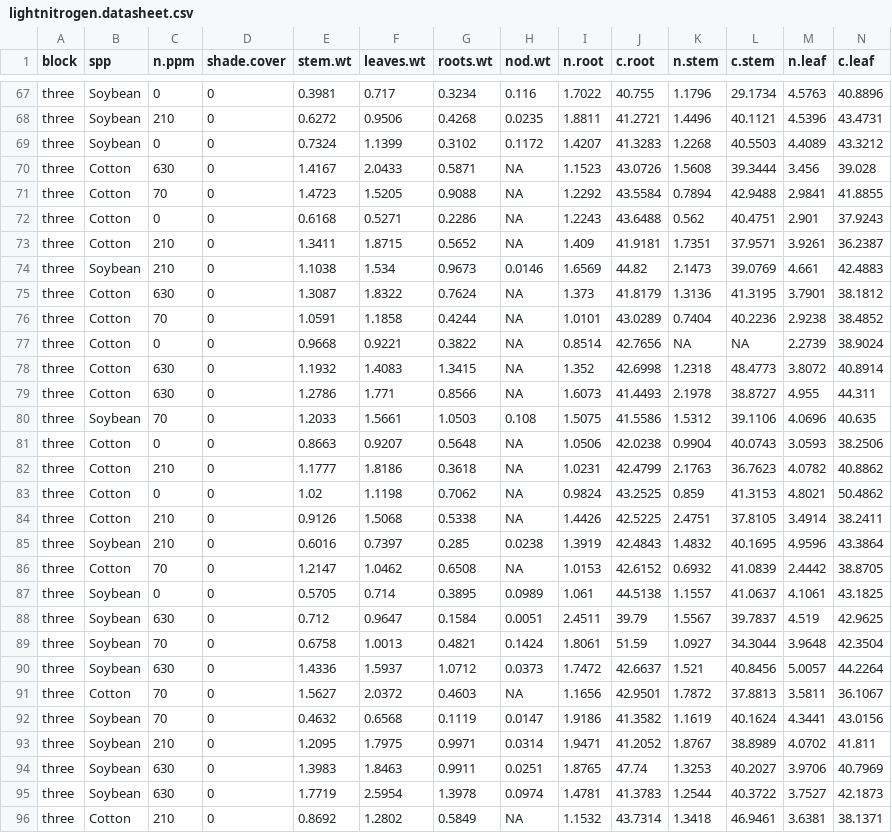
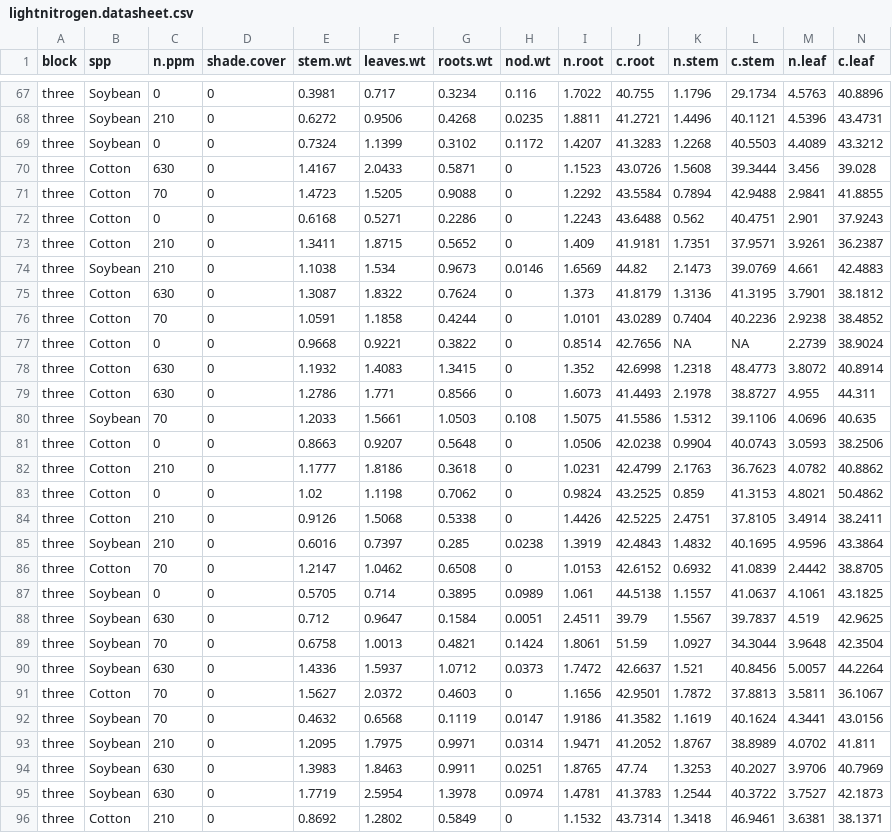
Before and after one commit to eaperkowski/LxN_Greenhouse, a CSV file: data_sheets/lightnitrogen.datasheet.csv, drawn as a sheet; only a part is shown, gaps mark what is left out; the diff covers the shown part only.

Commit message:
Update datasheet

```diff
--- a/data_sheets/lightnitrogen.datasheet.csv
+++ b/data_sheets/lightnitrogen.datasheet.csv
@@ -69,19 +69,19 @@ three,Soybean,210,0,0.6272,0.9506,0.4268,0.0235,1.8811,41.2721,1.4496,40.1121,4.
 three,Soybean,0,0,0.7324,1.1399,0.3102,0.1172,1.4207,41.3283,1.2268,40.5503,4.4089,43.3212
-three,Cotton,630,0,1.4167,2.0433,0.5871,NA,1.1523,43.0726,1.5608,39.3444,3.456,39.028
-three,Cotton,70,0,1.4723,1.5205,0.9088,NA,1.2292,43.5584,0.7894,42.9488,2.9841,41.8855
-three,Cotton,0,0,0.6168,0.5271,0.2286,NA,1.2243,43.6488,0.562,40.4751,2.901,37.9243
-three,Cotton,210,0,1.3411,1.8715,0.5652,NA,1.409,41.9181,1.7351,37.9571,3.9261,36.2387
+three,Cotton,630,0,1.4167,2.0433,0.5871,0,1.1523,43.0726,1.5608,39.3444,3.456,39.028
+three,Cotton,70,0,1.4723,1.5205,0.9088,0,1.2292,43.5584,0.7894,42.9488,2.9841,41.8855
+three,Cotton,0,0,0.6168,0.5271,0.2286,0,1.2243,43.6488,0.562,40.4751,2.901,37.9243
+three,Cotton,210,0,1.3411,1.8715,0.5652,0,1.409,41.9181,1.7351,37.9571,3.9261,36.2387
 three,Soybean,210,0,1.1038,1.534,0.9673,0.0146,1.6569,44.82,2.1473,39.0769,4.661,42.4883
-three,Cotton,630,0,1.3087,1.8322,0.7624,NA,1.373,41.8179,1.3136,41.3195,3.7901,38.1812
-three,Cotton,70,0,1.0591,1.1858,0.4244,NA,1.0101,43.0289,0.7404,40.2236,2.9238,38.4852
-three,Cotton,0,0,0.9668,0.9221,0.3822,NA,0.8514,42.7656,NA,NA,2.2739,38.9024
-three,Cotton,630,0,1.1932,1.4083,1.3415,NA,1.352,42.6998,1.2318,48.4773,3.8072,40.8914
-three,Cotton,630,0,1.2786,1.771,0.8566,NA,1.6073,41.4493,2.1978,38.8727,4.955,44.311
+three,Cotton,630,0,1.3087,1.8322,0.7624,0,1.373,41.8179,1.3136,41.3195,3.7901,38.1812
+three,Cotton,70,0,1.0591,1.1858,0.4244,0,1.0101,43.0289,0.7404,40.2236,2.9238,38.4852
+three,Cotton,0,0,0.9668,0.9221,0.3822,0,0.8514,42.7656,NA,NA,2.2739,38.9024
+three,Cotton,630,0,1.1932,1.4083,1.3415,0,1.352,42.6998,1.2318,48.4773,3.8072,40.8914
+three,Cotton,630,0,1.2786,1.771,0.8566,0,1.6073,41.4493,2.1978,38.8727,4.955,44.311
 three,Soybean,70,0,1.2033,1.5661,1.0503,0.108,1.5075,41.5586,1.5312,39.1106,4.0696,40.635
-three,Cotton,0,0,0.8663,0.9207,0.5648,NA,1.0506,42.0238,0.9904,40.0743,3.0593,38.2506
-three,Cotton,210,0,1.1777,1.8186,0.3618,NA,1.0231,42.4799,2.1763,36.7623,4.0782,40.8862
-three,Cotton,0,0,1.02,1.1198,0.7062,NA,0.9824,43.2525,0.859,41.3153,4.8021,50.4862
-three,Cotton,210,0,0.9126,1.5068,0.5338,NA,1.4426,42.5225,2.4751,37.8105,3.4914,38.2411
+three,Cotton,0,0,0.8663,0.9207,0.5648,0,1.0506,42.0238,0.9904,40.0743,3.0593,38.2506
+three,Cotton,210,0,1.1777,1.8186,0.3618,0,1.0231,42.4799,2.1763,36.7623,4.0782,40.8862
+three,Cotton,0,0,1.02,1.1198,0.7062,0,0.9824,43.2525,0.859,41.3153,4.8021,50.4862
+three,Cotton,210,0,0.9126,1.5068,0.5338,0,1.4426,42.5225,2.4751,37.8105,3.4914,38.2411
 three,Soybean,210,0,0.6016,0.7397,0.285,0.0238,1.3919,42.4843,1.4832,40.1695,4.9596,43.3864
-three,Cotton,70,0,1.2147,1.0462,0.6508,NA,1.0153,42.6152,0.6932,41.0839,2.4442,38.8705
+three,Cotton,70,0,1.2147,1.0462,0.6508,0,1.0153,42.6152,0.6932,41.0839,2.4442,38.8705
 three,Soybean,0,0,0.5705,0.714,0.3895,0.0989,1.061,44.5138,1.1557,41.0637,4.1061,43.1825
@@ -90,3 +90,3 @@ three,Soybean,70,0,0.6758,1.0013,0.4821,0.1424,1.8061,51.59,1.0927,34.3044,3.964
 three,Soybean,630,0,1.4336,1.5937,1.0712,0.0373,1.7472,42.6637,1.521,40.8456,5.0057,44.2264
-three,Cotton,70,0,1.5627,2.0372,0.4603,NA,1.1656,42.9501,1.7872,37.8813,3.5811,36.1067
+three,Cotton,70,0,1.5627,2.0372,0.4603,0,1.1656,42.9501,1.7872,37.8813,3.5811,36.1067
 three,Soybean,70,0,0.4632,0.6568,0.1119,0.0147,1.9186,41.3582,1.1619,40.1624,4.3441,43.0156
@@ -95,2 +95,2 @@ three,Soybean,630,0,1.3983,1.8463,0.9911,0.0251,1.8765,47.74,1.3253,40.2027,3.97
 three,Soybean,630,0,1.7719,2.5954,1.3978,0.0974,1.4781,41.3783,1.2544,40.3722,3.7527,42.1873
-three,Cotton,210,0,0.8692,1.2802,0.5849,NA,1.1532,43.7314,1.3418,46.9461,3.6381,38.1371
+three,Cotton,210,0,0.8692,1.2802,0.5849,0,1.1532,43.7314,1.3418,46.9461,3.6381,38.1371
```
Also changed, not shown: 174 edited cells elsewhere in this file.
